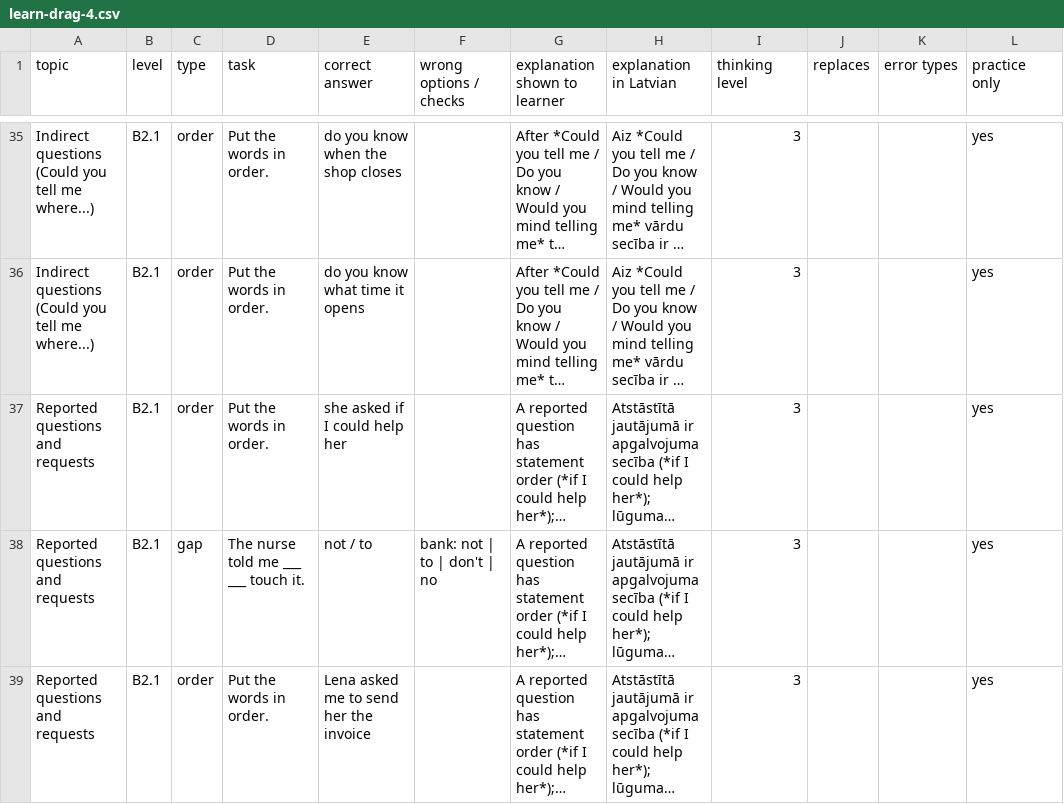
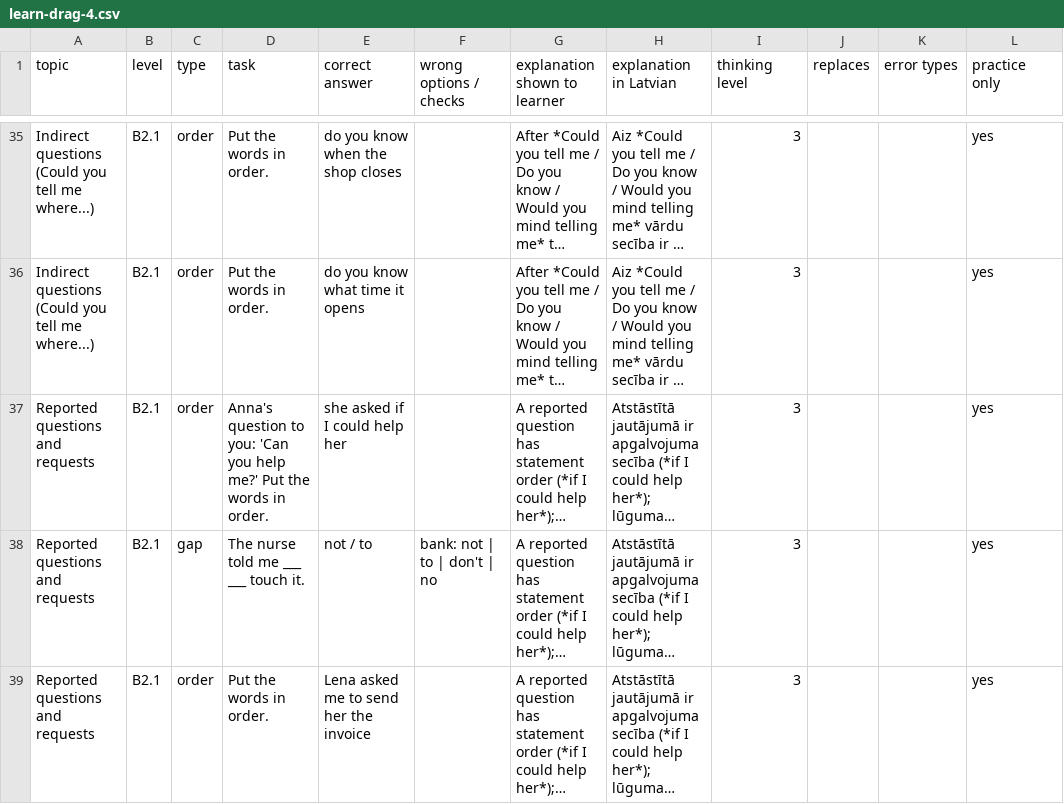
Before and after one commit to inga-cmyk/englishfever, a CSV file: docs/task-drafts/learn-drag-4.csv, drawn as a sheet; only a part is shown, gaps mark what is left out; long unchanged cells end in …; the diff names each change by its address in the sheet, - before the commit and + after, or states it on an @@ line.

```diff
--- a/docs/task-drafts/learn-drag-4.csv
+++ b/docs/task-drafts/learn-drag-4.csv
-D37 (task): Put the words in order.
+D37 (task): Anna's question to you: 'Can you help me?' Put the words in order.
```
Also changed, not shown: 6 other files.
